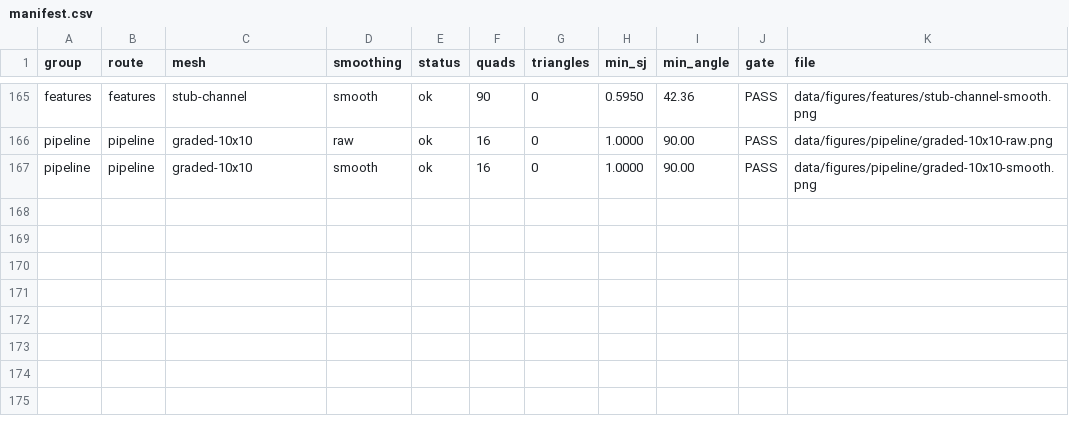
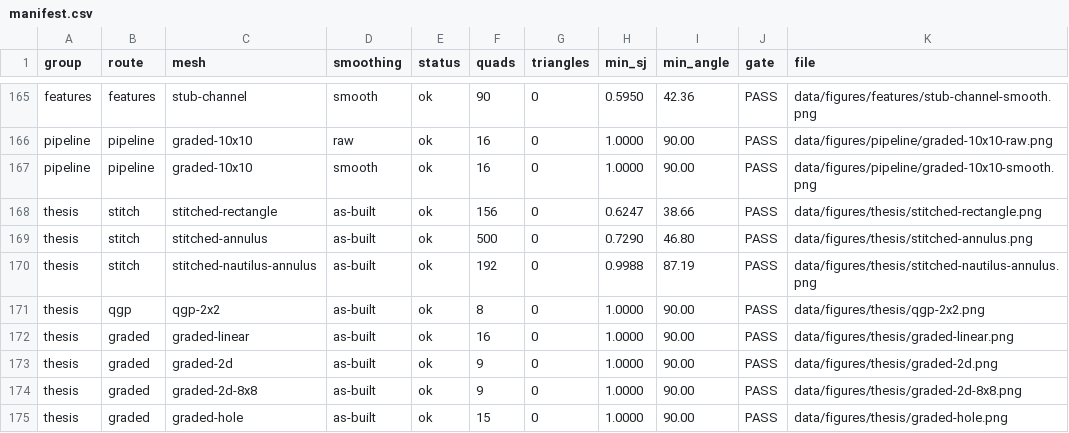
Before and after one commit to cpmech/pedroso_mesher, a CSV file: data/figures/manifest.csv, drawn as a sheet; only a part is shown, gaps mark what is left out; the diff names each change by its address in the sheet, - before the commit and + after, or states it on an @@ line.

Commit message:
Figures: add the Simons 2024 thesis meshes
- thesis/stitched-rectangle (156 q), stitched-annulus (500 q, coverage 1.000),
  stitched-nautilus-annulus (192 q, SJ 0.999), qgp-2x2, and the four graded
  tile demos (linear, 2D, 2D 8x8, rectangular hole)
- draw_gallery --only thesis regenerates just this group and merges the
  manifest instead of rebuilding it
- INDEX.md is now generated from the manifest and gains a thesis table
- gates green: fmt, clippy --all-targets, 351 tests, wasm32

```diff
--- a/data/figures/manifest.csv
+++ b/data/figures/manifest.csv
+row 168: thesis | stitch | stitched-rectangle | as-built | ok | 156 | 0 | 0.6247 | 38.66 | PASS | data/figures/thesis/stitched-rectangle.png
+row 169: thesis | stitch | stitched-annulus | as-built | ok | 500 | 0 | 0.7290 | 46.80 | PASS | data/figures/thesis/stitched-annulus.png
+row 170: thesis | stitch | stitched-nautilus-annulus | as-built | ok | 192 | 0 | 0.9988 | 87.19 | PASS | data/figures/thesis/stitched-nautilus-annulus.png
+row 171: thesis | qgp | qgp-2x2 | as-built | ok | 8 | 0 | 1.0000 | 90.00 | PASS | data/figures/thesis/qgp-2x2.png
+row 172: thesis | graded | graded-linear | as-built | ok | 16 | 0 | 1.0000 | 90.00 | PASS | data/figures/thesis/graded-linear.png
+row 173: thesis | graded | graded-2d | as-built | ok | 9 | 0 | 1.0000 | 90.00 | PASS | data/figures/thesis/graded-2d.png
+row 174: thesis | graded | graded-2d-8x8 | as-built | ok | 9 | 0 | 1.0000 | 90.00 | PASS | data/figures/thesis/graded-2d-8x8.png
+row 175: thesis | graded | graded-hole | as-built | ok | 15 | 0 | 1.0000 | 90.00 | PASS | data/figures/thesis/graded-hole.png
```
Also changed, not shown: 10 other files.
